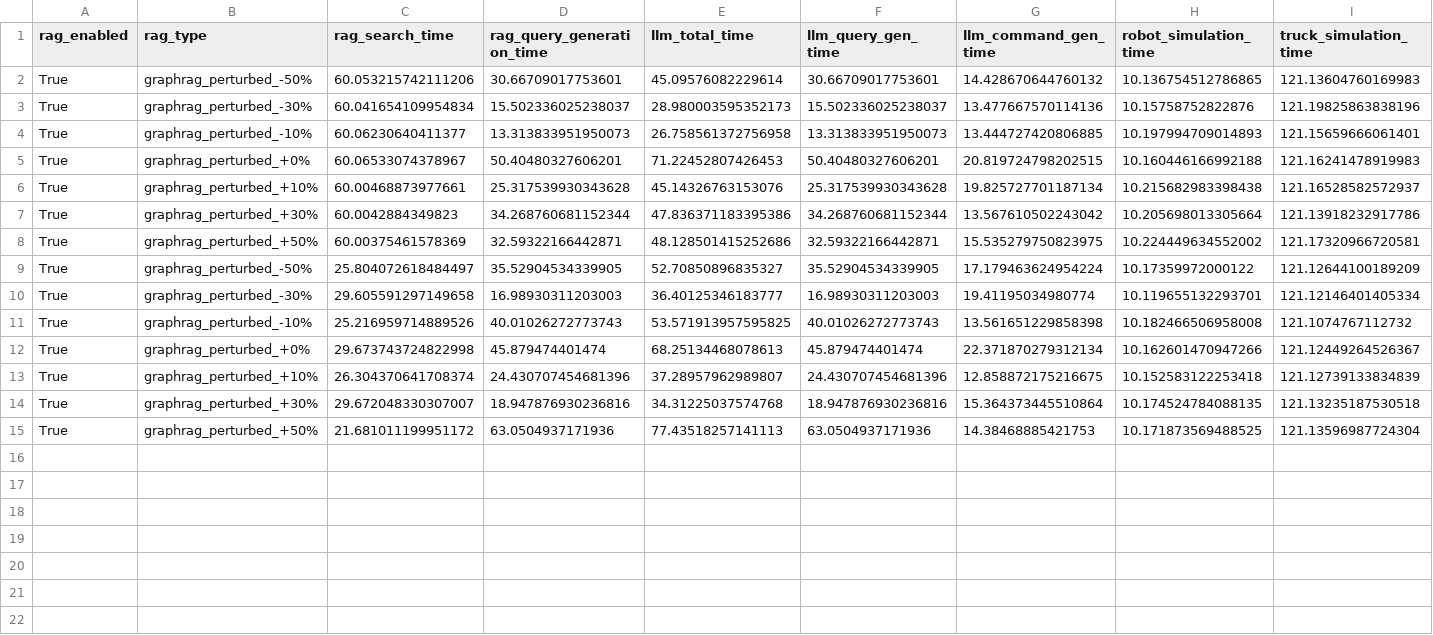
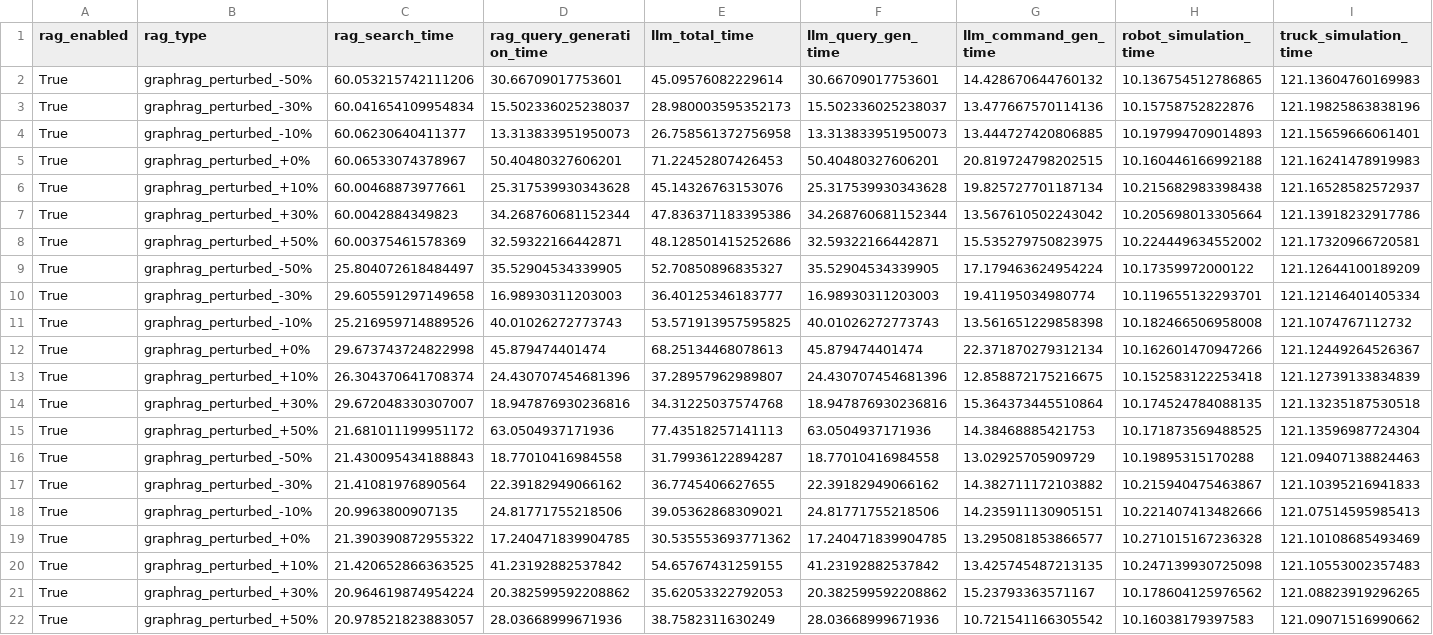
Before and after one commit to vivian-prog/MultiAgent-Logistics-RAG, a CSV file: experiments/results/robustness_uav_battery_drain_rate_metrics.csv, drawn as a sheet; only a part is shown; rows hold the shown columns only; the diff names each change by its address in the sheet, - before the commit and + after, or states it on an @@ line.

```diff
--- a/experiments/results/robustness_uav_battery_drain_rate_metrics.csv
+++ b/experiments/results/robustness_uav_battery_drain_rate_metrics.csv
+row 16: True | graphrag_perturbed_-50% | 21.430095434188843 | 18.77010416984558 | 31.79936122894287 | 18.77010416984558 | 13.02925705909729 | 10.19895315170288 | 121.09407138824463
+row 17: True | graphrag_perturbed_-30% | 21.41081976890564 | 22.39182949066162 | 36.7745406627655 | 22.39182949066162 | 14.382711172103882 | 10.215940475463867 | 121.10395216941833
+row 18: True | graphrag_perturbed_-10% | 20.9963800907135 | 24.81771755218506 | 39.05362868309021 | 24.81771755218506 | 14.235911130905151 | 10.221407413482666 | 121.07514595985413
+row 19: True | graphrag_perturbed_+0% | 21.390390872955322 | 17.240471839904785 | 30.535553693771362 | 17.240471839904785 | 13.295081853866577 | 10.271015167236328 | 121.10108685493469
+row 20: True | graphrag_perturbed_+10% | 21.420652866363525 | 41.23192882537842 | 54.65767431259155 | 41.23192882537842 | 13.425745487213135 | 10.247139930725098 | 121.10553002357483
+row 21: True | graphrag_perturbed_+30% | 20.964619874954224 | 20.382599592208862 | 35.62053322792053 | 20.382599592208862 | 15.23793363571167 | 10.178604125976562 | 121.08823919296265
+row 22: True | graphrag_perturbed_+50% | 20.978521823883057 | 28.03668999671936 | 38.7582311630249 | 28.03668999671936 | 10.721541166305542 | 10.16038179397583 | 121.09071516990662
```
Also changed, not shown: experiments/results/ablation_graphrag_metrics.csv, experiments/results/baseline_metrics.csv, 15 other files.
